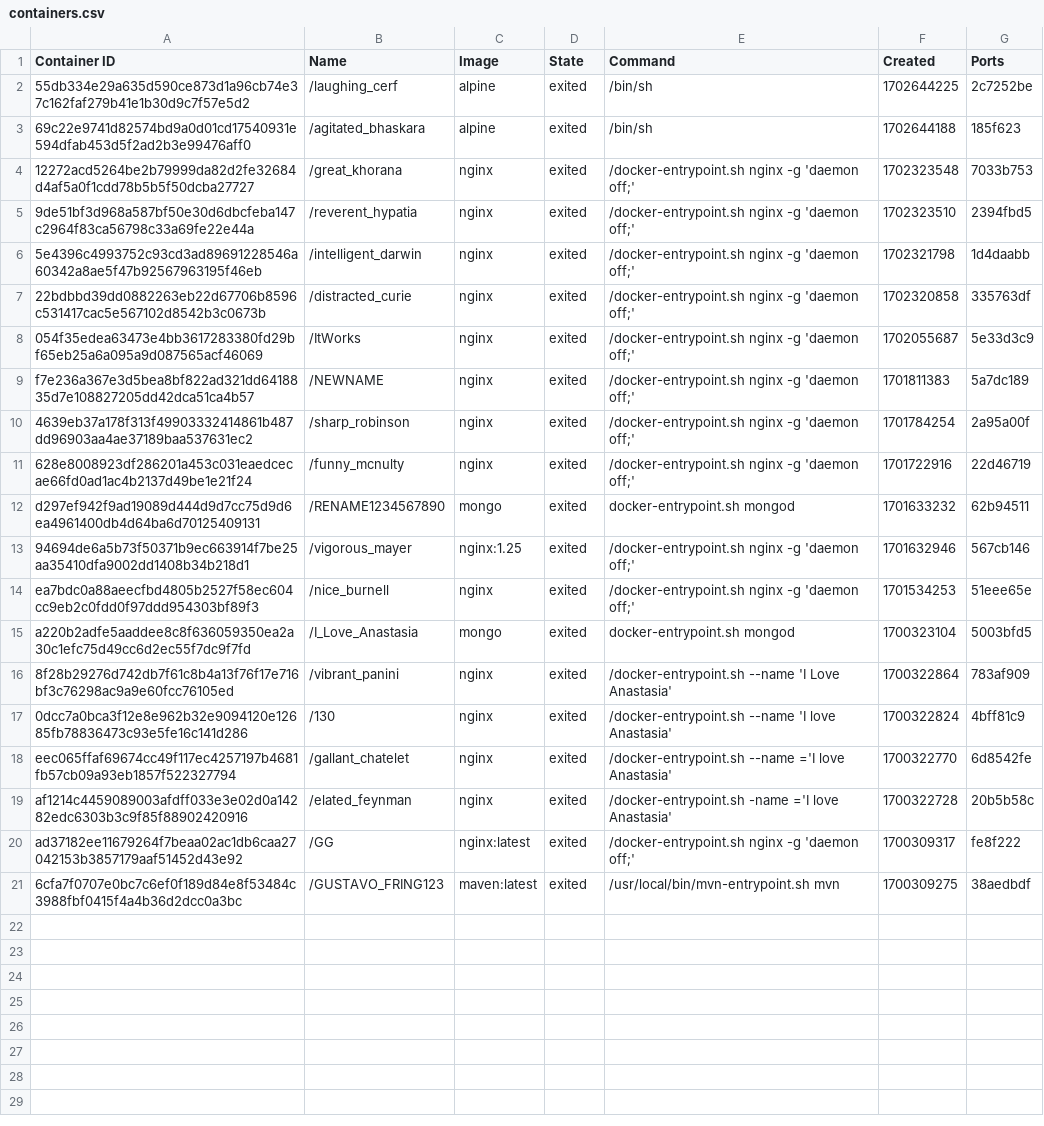
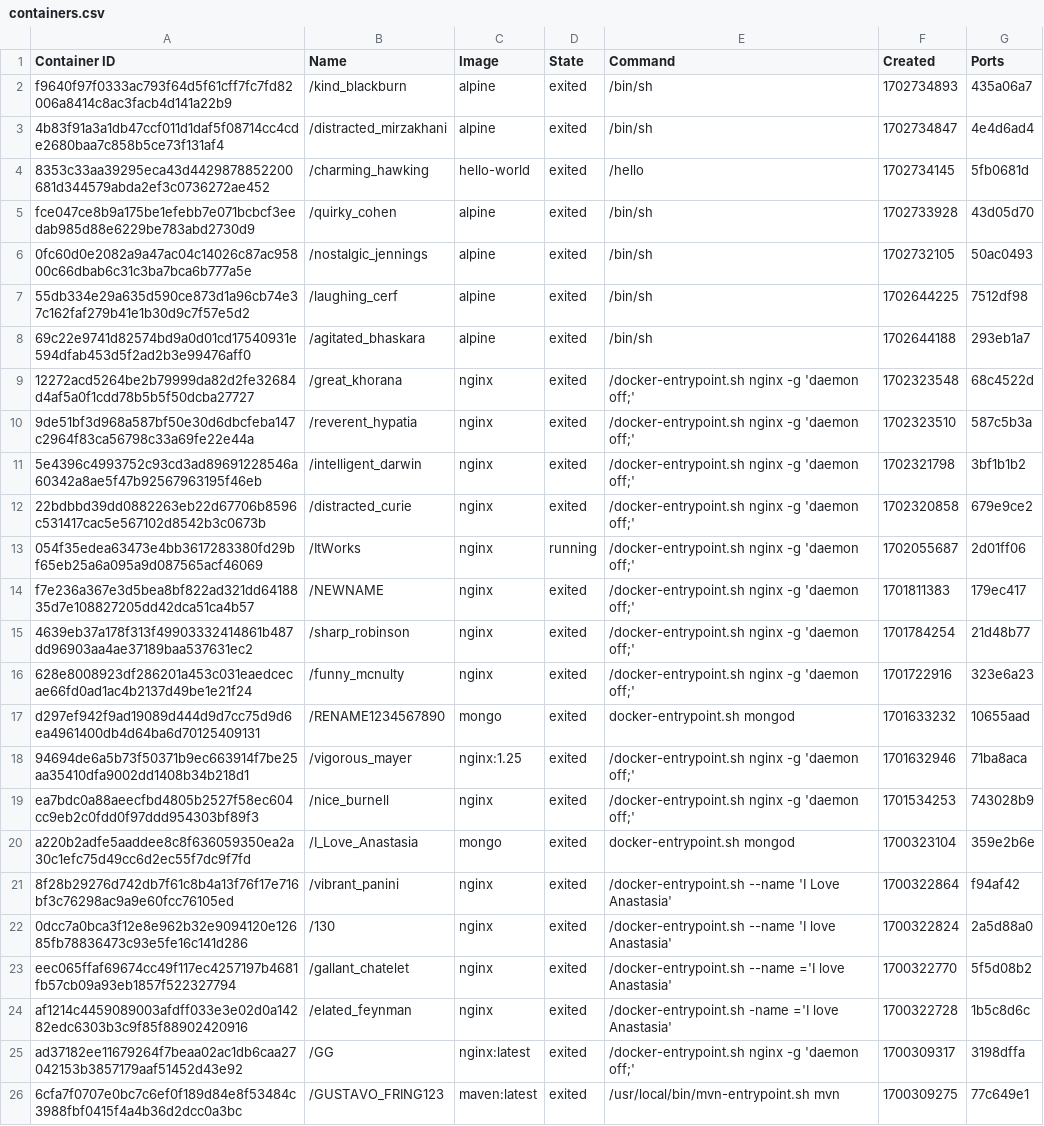
Before and after one commit to konstantopoulosk/MavenDocker-NullProject, a CSV file: containers.csv, drawn as a sheet; addresses are those after the commit; the diff names each change by its address in the sheet, - before the commit and + after, or states it on an @@ line.

```diff
--- a/containers.csv
+++ b/containers.csv
+row 2: f9640f97f0333ac793f64d5f61cff7fc7fd82006a8414c8ac3facb4d141a22b9 | /kind_blackburn | alpine | exited | /bin/sh | 1702734893 | 435a06a7
+row 3: 4b83f91a3a1db47ccf011d1daf5f08714cc4cde2680baa7c858b5ce73f131af4 | /distracted_mirzakhani | alpine | exited | /bin/sh | 1702734847 | 4e4d6ad4
+row 4: 8353c33aa39295eca43d4429878852200681d344579abda2ef3c0736272ae452 | /charming_hawking | hello-world | exited | /hello | 1702734145 | 5fb0681d
+row 5: fce047ce8b9a175be1efebb7e071bcbcf3eedab985d88e6229be783abd2730d9 | /quirky_cohen | alpine | exited | /bin/sh | 1702733928 | 43d05d70
+row 6: 0fc60d0e2082a9a47ac04c14026c87ac95800c66dbab6c31c3ba7bca6b777a5e | /nostalgic_jennings | alpine | exited | /bin/sh | 1702732105 | 50ac0493
-G7 (Ports): 2c7252be
+G7 (Ports): 7512df98
-G8 (Ports): 185f623
+G8 (Ports): 293eb1a7
-G9 (Ports): 7033b753
+G9 (Ports): 68c4522d
-G10 (Ports): 2394fbd5
+G10 (Ports): 587c5b3a
-G11 (Ports): 1d4daabb
+G11 (Ports): 3bf1b1b2
-G12 (Ports): 335763df
+G12 (Ports): 679e9ce2
-D13 (State): exited
+D13 (State): running
-G13 (Ports): 5e33d3c9
+G13 (Ports): 2d01ff06
-G14 (Ports): 5a7dc189
+G14 (Ports): 179ec417
-G15 (Ports): 2a95a00f
+G15 (Ports): 21d48b77
-G16 (Ports): 22d46719
+G16 (Ports): 323e6a23
-G17 (Ports): 62b94511
+G17 (Ports): 10655aad
-G18 (Ports): 567cb146
+G18 (Ports): 71ba8aca
-G19 (Ports): 51eee65e
+G19 (Ports): 743028b9
-G20 (Ports): 5003bfd5
+G20 (Ports): 359e2b6e
-G21 (Ports): 783af909
+G21 (Ports): f94af42
-G22 (Ports): 4bff81c9
+G22 (Ports): 2a5d88a0
-G23 (Ports): 6d8542fe
+G23 (Ports): 5f5d08b2
-G24 (Ports): 20b5b58c
+G24 (Ports): 1b5c8d6c
-G25 (Ports): fe8f222
+G25 (Ports): 3198dffa
-G26 (Ports): 38aedbdf
+G26 (Ports): 77c649e1
```
Also changed, not shown: images.csv, 2 other files.
